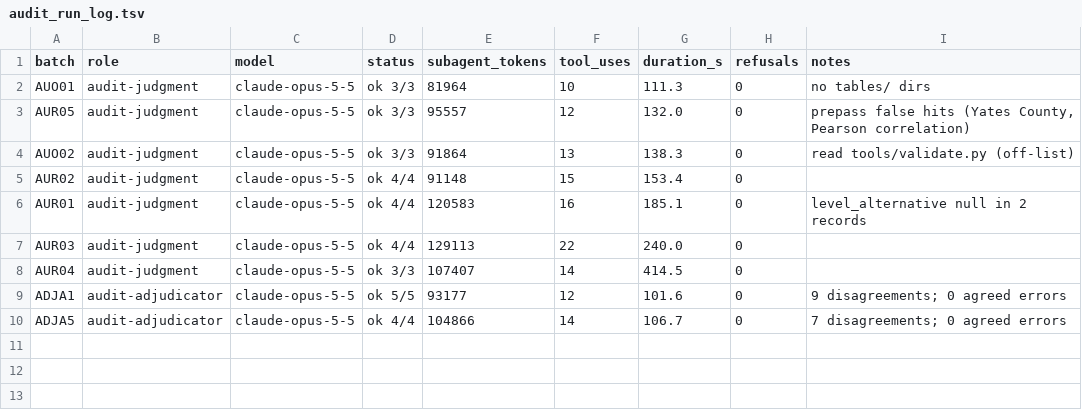
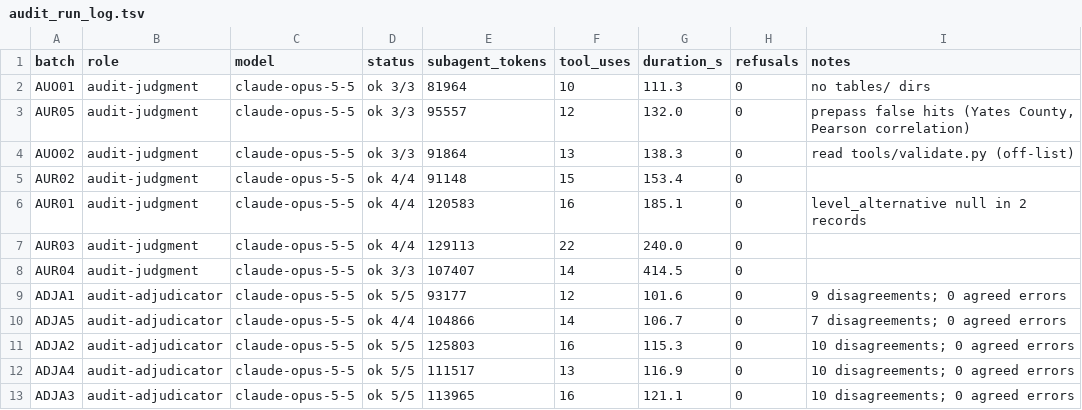
Before and after one commit to cmheilig/harvest-cdc-journals, a TSV file: mmwr-index-eval/audit_run_log.tsv, drawn as a sheet.

```diff
--- a/mmwr-index-eval/audit_run_log.tsv
+++ b/mmwr-index-eval/audit_run_log.tsv
@@ -10 +10,4 @@ ADJA1	audit-adjudicator	claude-opus-5-5	ok 5/5	93177	12	101.6	0	9 disagreements;
 ADJA5	audit-adjudicator	claude-opus-5-5	ok 4/4	104866	14	106.7	0	7 disagreements; 0 agreed errors
+ADJA2	audit-adjudicator	claude-opus-5-5	ok 5/5	125803	16	115.3	0	10 disagreements; 0 agreed errors
+ADJA4	audit-adjudicator	claude-opus-5-5	ok 5/5	111517	13	116.9	0	10 disagreements; 0 agreed errors
+ADJA3	audit-adjudicator	claude-opus-5-5	ok 5/5	113965	16	121.1	0	10 disagreements; 0 agreed errors
```
Also changed, not shown: 3 other files.
